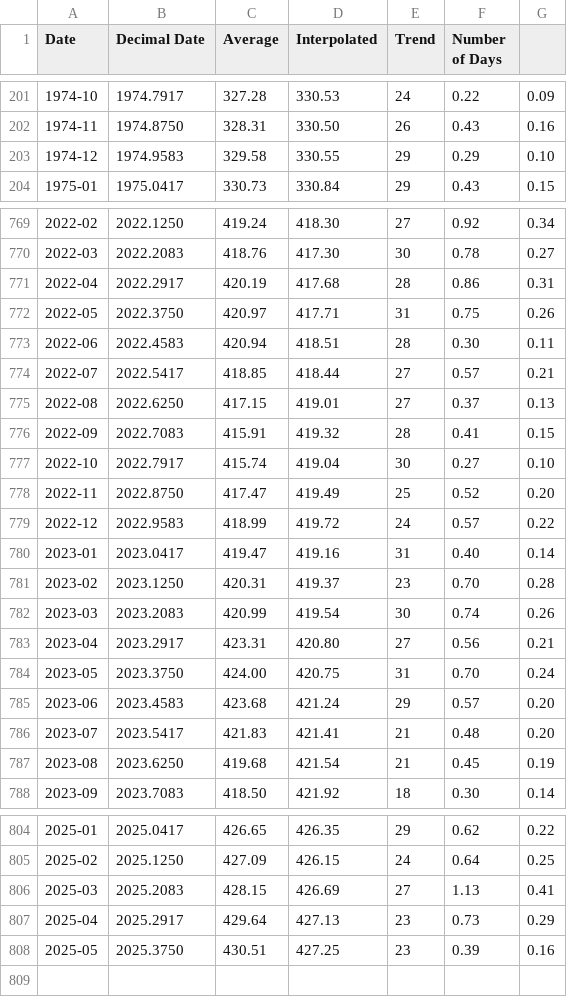
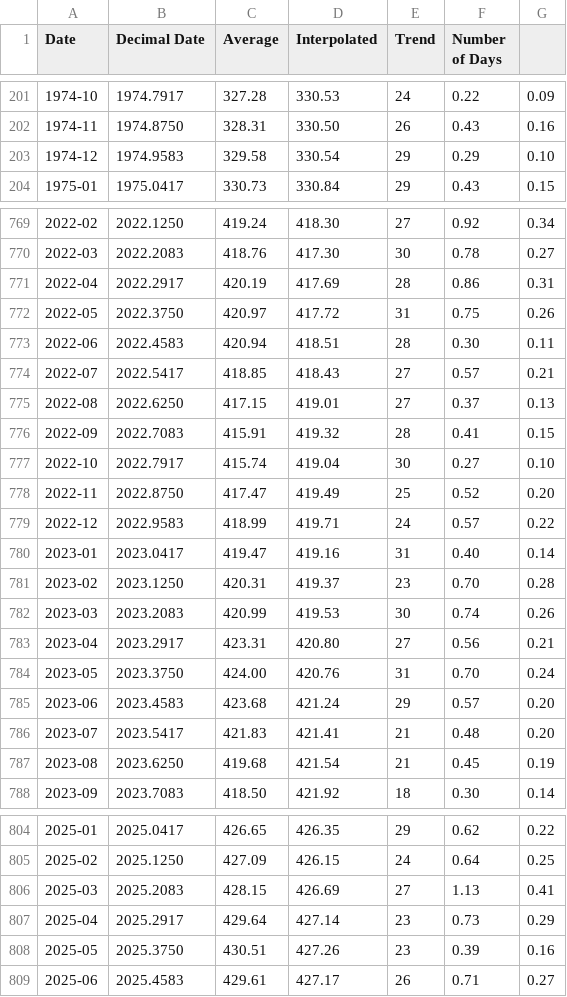
Before and after one commit to datasets/co2-ppm, a CSV file: data/co2-mm-mlo.csv, drawn as a sheet; only a part is shown, gaps mark what is left out; the diff covers the shown part only.

```diff
--- a/data/co2-mm-mlo.csv
+++ b/data/co2-mm-mlo.csv
@@ -202,3 +202,3 @@ Date,Decimal Date,Average,Interpolated,Trend,Number of Days
 1974-11,1974.8750,328.31,330.50,26,0.43,0.16
-1974-12,1974.9583,329.58,330.55,29,0.29,0.10
+1974-12,1974.9583,329.58,330.54,29,0.29,0.10
 1975-01,1975.0417,330.73,330.84,29,0.43,0.15
@@ -770,6 +770,6 @@ Date,Decimal Date,Average,Interpolated,Trend,Number of Days
 2022-03,2022.2083,418.76,417.30,30,0.78,0.27
-2022-04,2022.2917,420.19,417.68,28,0.86,0.31
-2022-05,2022.3750,420.97,417.71,31,0.75,0.26
+2022-04,2022.2917,420.19,417.69,28,0.86,0.31
+2022-05,2022.3750,420.97,417.72,31,0.75,0.26
 2022-06,2022.4583,420.94,418.51,28,0.30,0.11
-2022-07,2022.5417,418.85,418.44,27,0.57,0.21
+2022-07,2022.5417,418.85,418.43,27,0.57,0.21
 2022-08,2022.6250,417.15,419.01,27,0.37,0.13
@@ -778,8 +778,8 @@ Date,Decimal Date,Average,Interpolated,Trend,Number of Days
 2022-11,2022.8750,417.47,419.49,25,0.52,0.20
-2022-12,2022.9583,418.99,419.72,24,0.57,0.22
+2022-12,2022.9583,418.99,419.71,24,0.57,0.22
 2023-01,2023.0417,419.47,419.16,31,0.40,0.14
 2023-02,2023.1250,420.31,419.37,23,0.70,0.28
-2023-03,2023.2083,420.99,419.54,30,0.74,0.26
+2023-03,2023.2083,420.99,419.53,30,0.74,0.26
 2023-04,2023.2917,423.31,420.80,27,0.56,0.21
-2023-05,2023.3750,424.00,420.75,31,0.70,0.24
+2023-05,2023.3750,424.00,420.76,31,0.70,0.24
 2023-06,2023.4583,423.68,421.24,29,0.57,0.20
@@ -806,3 +806,4 @@ Date,Decimal Date,Average,Interpolated,Trend,Number of Days
 2025-03,2025.2083,428.15,426.69,27,1.13,0.41
-2025-04,2025.2917,429.64,427.13,23,0.73,0.29
-2025-05,2025.3750,430.51,427.25,23,0.39,0.16
+2025-04,2025.2917,429.64,427.14,23,0.73,0.29
+2025-05,2025.3750,430.51,427.26,23,0.39,0.16
+2025-06,2025.4583,429.61,427.17,26,0.71,0.27
```
Also changed, not shown: 21 edited cells elsewhere in this file, data/co2-annmean-gl.csv, data/co2-gr-gl.csv, 2 other files.
